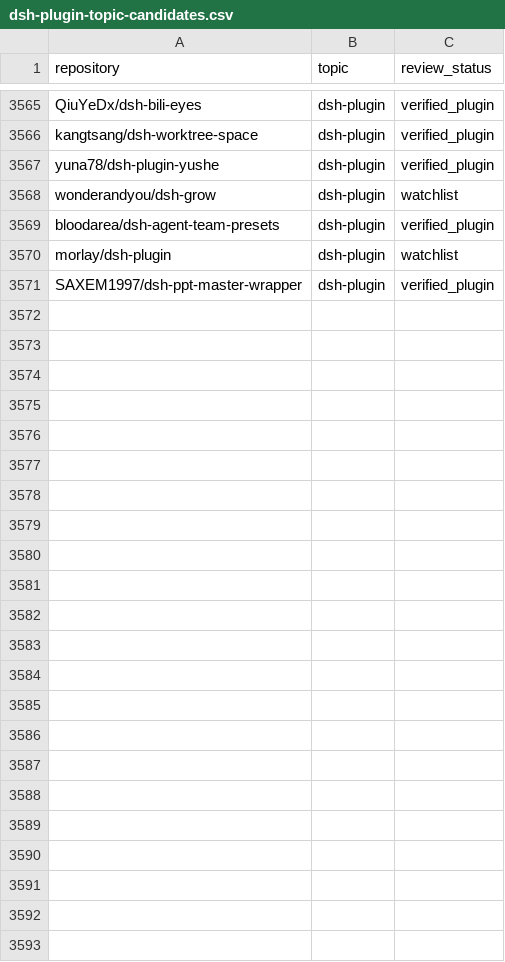
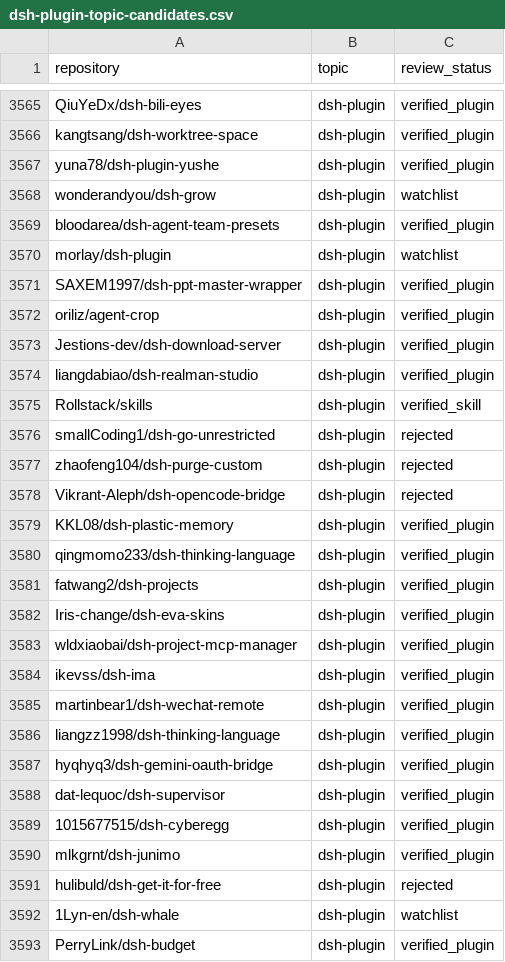
Before and after one commit to cccakeee/awesome-dsh-plugins, a CSV file: data/dsh-plugin-topic-candidates.csv, drawn as a sheet; only a part is shown, gaps mark what is left out; the diff names each change by its address in the sheet, - before the commit and + after, or states it on an @@ line.

Commit message:
Refresh DSH plugin catalog from topic scan (2026-11-19)

```diff
--- a/data/dsh-plugin-topic-candidates.csv
+++ b/data/dsh-plugin-topic-candidates.csv
+row 3572: oriliz/agent-crop | dsh-plugin | verified_plugin
+row 3573: Jestions-dev/dsh-download-server | dsh-plugin | verified_plugin
+row 3574: liangdabiao/dsh-realman-studio | dsh-plugin | verified_plugin
+row 3575: Rollstack/skills | dsh-plugin | verified_skill
+row 3576: smallCoding1/dsh-go-unrestricted | dsh-plugin | rejected
+row 3577: zhaofeng104/dsh-purge-custom | dsh-plugin | rejected
+row 3578: Vikrant-Aleph/dsh-opencode-bridge | dsh-plugin | rejected
+row 3579: KKL08/dsh-plastic-memory | dsh-plugin | verified_plugin
+row 3580: qingmomo233/dsh-thinking-language | dsh-plugin | verified_plugin
+row 3581: fatwang2/dsh-projects | dsh-plugin | verified_plugin
+row 3582: Iris-change/dsh-eva-skins | dsh-plugin | verified_plugin
+row 3583: wldxiaobai/dsh-project-mcp-manager | dsh-plugin | verified_plugin
+row 3584: ikevss/dsh-ima | dsh-plugin | verified_plugin
+row 3585: martinbear1/dsh-wechat-remote | dsh-plugin | verified_plugin
+row 3586: liangzz1998/dsh-thinking-language | dsh-plugin | verified_plugin
+row 3587: hyqhyq3/dsh-gemini-oauth-bridge | dsh-plugin | verified_plugin
+row 3588: dat-lequoc/dsh-supervisor | dsh-plugin | verified_plugin
+row 3589: 1015677515/dsh-cyberegg | dsh-plugin | verified_plugin
+row 3590: mlkgrnt/dsh-junimo | dsh-plugin | verified_plugin
+row 3591: hulibuld/dsh-get-it-for-free | dsh-plugin | rejected
+row 3592: 1Lyn-en/dsh-whale | dsh-plugin | watchlist
+row 3593: PerryLink/dsh-budget | dsh-plugin | verified_plugin
```
Also changed, not shown: 25 other files.
